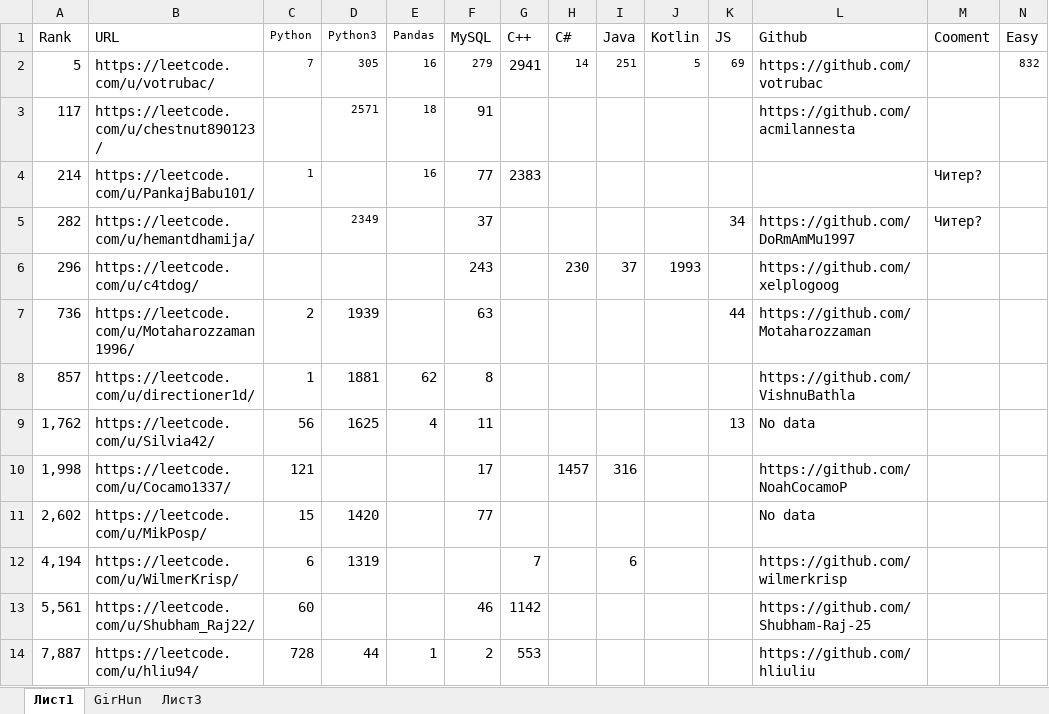
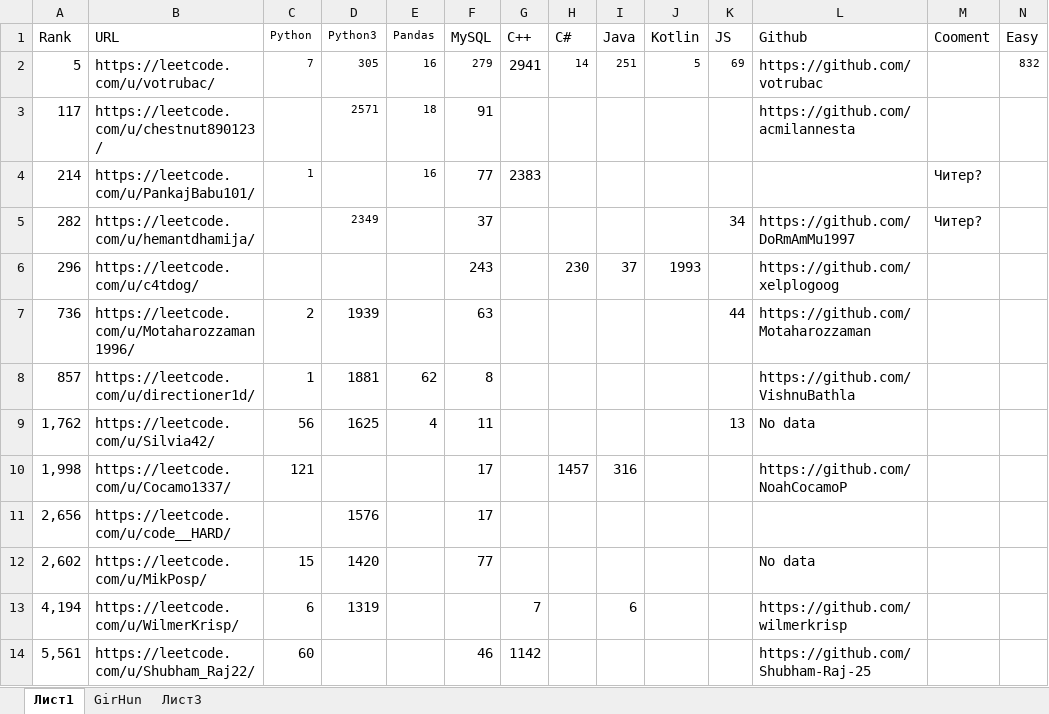
Before and after one commit to ivgnk/Pyton-Codewars-Leetcode, an Excel workbook: Leetcode/!!!best_leetcoders.xlsx, sheet Лист1, drawn as a sheet; only a part is shown; the shorter side is filled out with more unchanged rows; values as stored, in another font and other column widths than the file's, no borders; rows hold the shown columns only; the diff names each change by its address in the sheet, - before the commit and + after, or states it on an @@ line.

Commit message:
11/11/2024

```diff
--- a/Leetcode/!!!best_leetcoders.xlsx (sheet Лист1)
+++ b/Leetcode/!!!best_leetcoders.xlsx (sheet Лист1)
+row 11: 2,656 | https://leetcode.com/u/code__HARD/ |  | 1576 |  | 17
```
